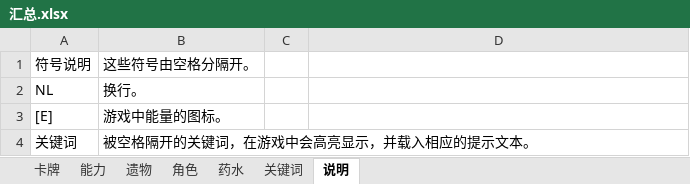
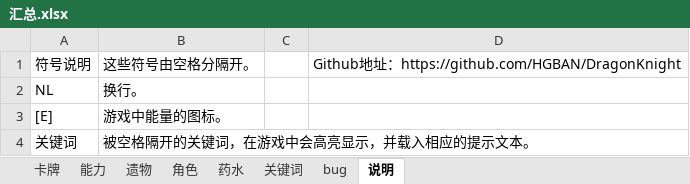
Before and after one commit to HGBAN/DragonKnight, an Excel workbook: 汇总.xlsx, sheet 说明, drawn as a sheet; values as stored, in another font and other column widths than the file's, no borders; the diff names each change by its address in the sheet, - before the commit and + after, or states it on an @@ line.

```diff
--- a/汇总.xlsx (sheet 说明)
+++ b/汇总.xlsx (sheet 说明)
+sheet tab: bug
-D1: (empty)
+D1: Github地址：https://github.com/HGBAN/DragonKnight
```
Also changed, not shown: sheet 卡牌, sheet 遗物, sheet 药水, sheet 能力, sheet 角色, sheet 关键词, formulas that keep their value, charts or pictures.
